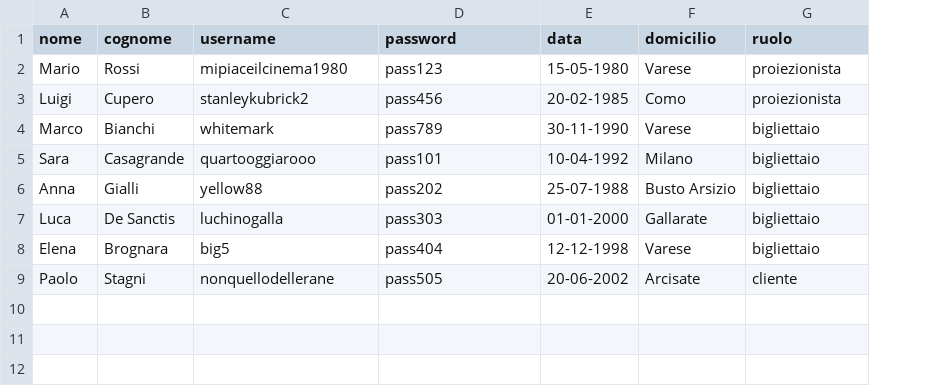
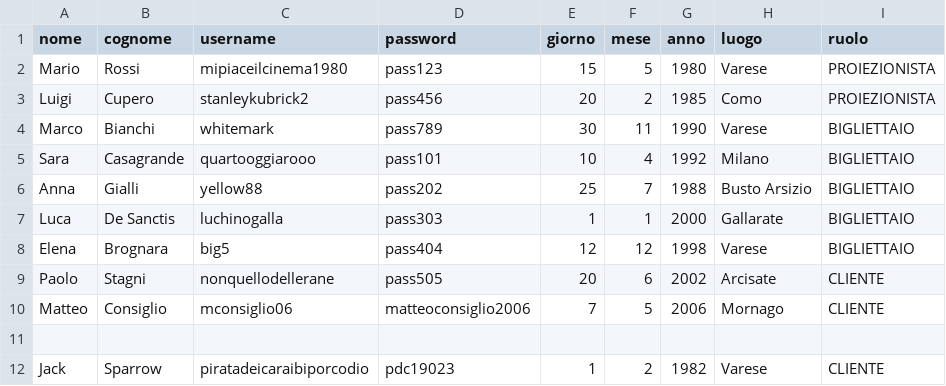
Before and after one commit to mconsiglio06/cinemax, a CSV file: data/utenti.csv, drawn as a sheet; removed rows and columns are numbered as before the commit, all else as after; the diff names each change by its address in the sheet, - before the commit and + after, or states it on an @@ line.

Commit message:
Primo prototipo login, classi di ruolo

```diff
--- a/data/utenti.csv
+++ b/data/utenti.csv
-column E (data), rows 2-9: 15-05-1980 | 20-02-1985 | 30-11-1990 | 10-04-1992 | 25-07-1988 | 01-01-2000 | 12-12-1998 | 20-06-2002
+column E (giorno), rows 2-9: 15 | 20 | 30 | 10 | 25 | 1 | 12 | 20
+column F (mese), rows 2-9: 5 | 2 | 11 | 4 | 7 | 1 | 12 | 6
+column G (anno), rows 2-9: 1980 | 1985 | 1990 | 1992 | 1988 | 2000 | 1998 | 2002
-H1: domicilio
+H1: luogo
-I2:I3 (ruolo): proiezionista
+I2:I3 (ruolo): PROIEZIONISTA
-I4:I8 (ruolo): bigliettaio
+I4:I8 (ruolo): BIGLIETTAIO
-I9 (ruolo): cliente
+I9 (ruolo): CLIENTE
+row 10: Matteo | Consiglio | mconsiglio06 | matteoconsiglio2006 | 7 | 5 | 2006 | Mornago | CLIENTE
+row 11: (empty)
+row 12: Jack | Sparrow | piratadeicaraibiporcodio | pdc19023 | 1 | 2 | 1982 | Varese | CLIENTE
```
Also changed, not shown: 16 other files.
